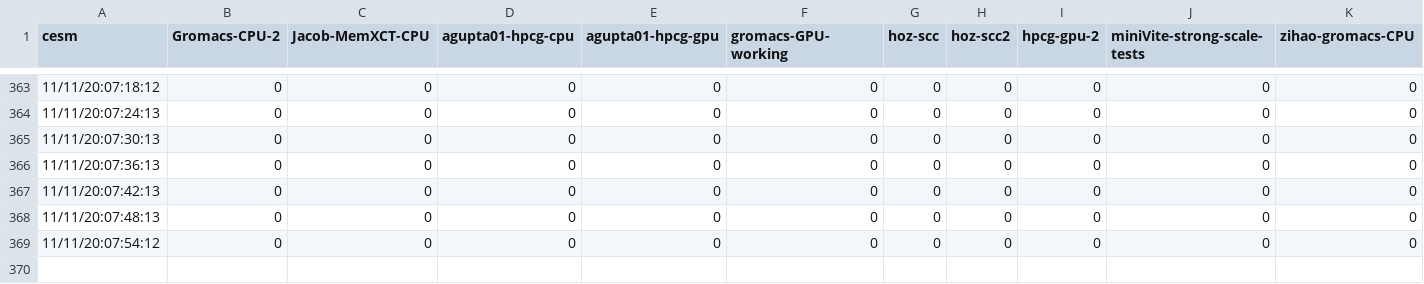
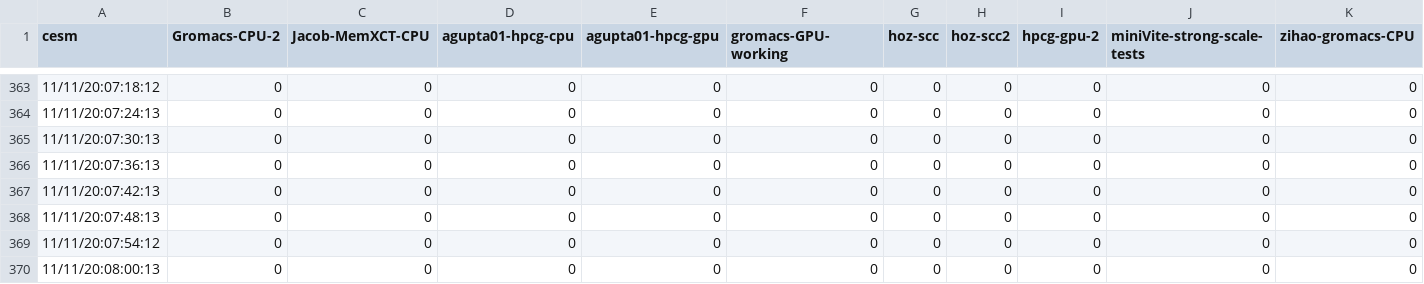
Before and after one commit to SCC20-SDSC/sdsc_monitor, a CSV file: data.csv, drawn as a sheet; only a part is shown, gaps mark what is left out; rows hold the shown columns only; the diff names each change by its address in the sheet, - before the commit and + after, or states it on an @@ line.

Commit message:
update graph

```diff
--- a/data.csv
+++ b/data.csv
+row 370: 11/11/20:08:00:13 | 0 | 0 | 0 | 0 | 0 | 0 | 0 | 0 | 0 | 0
```
